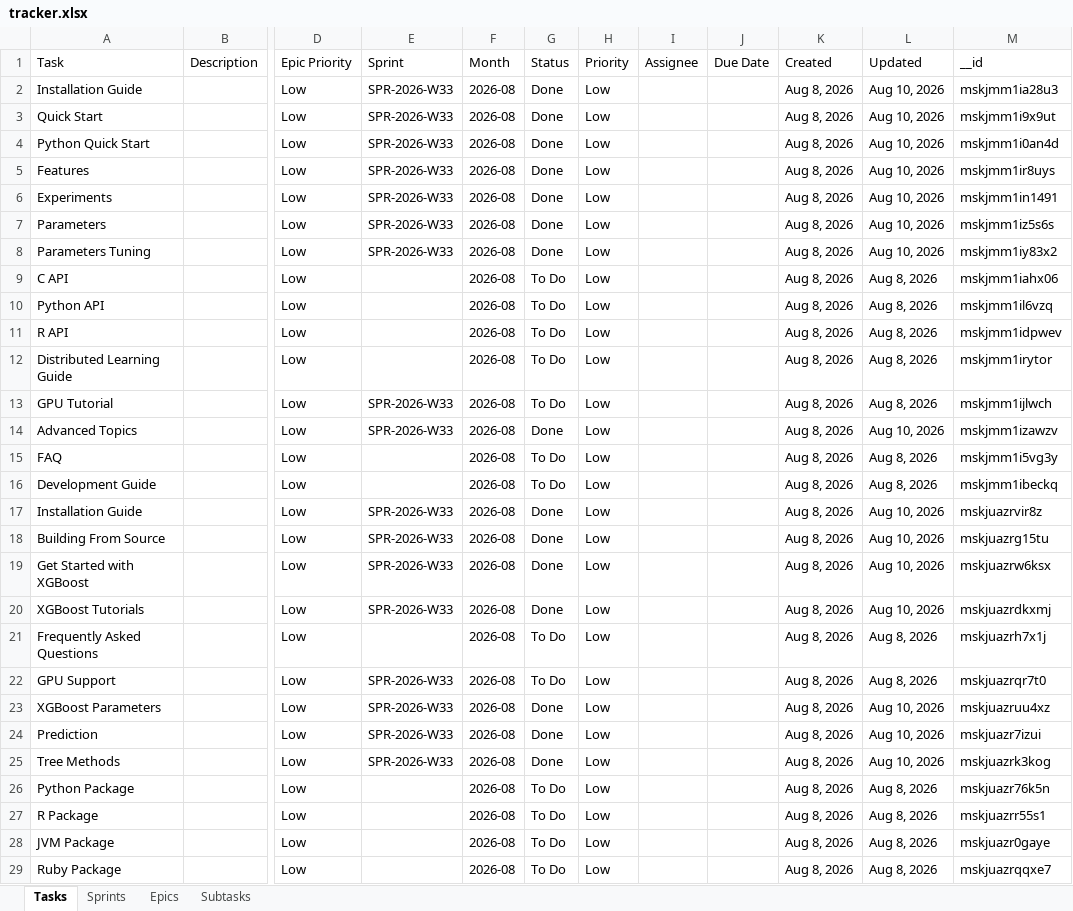
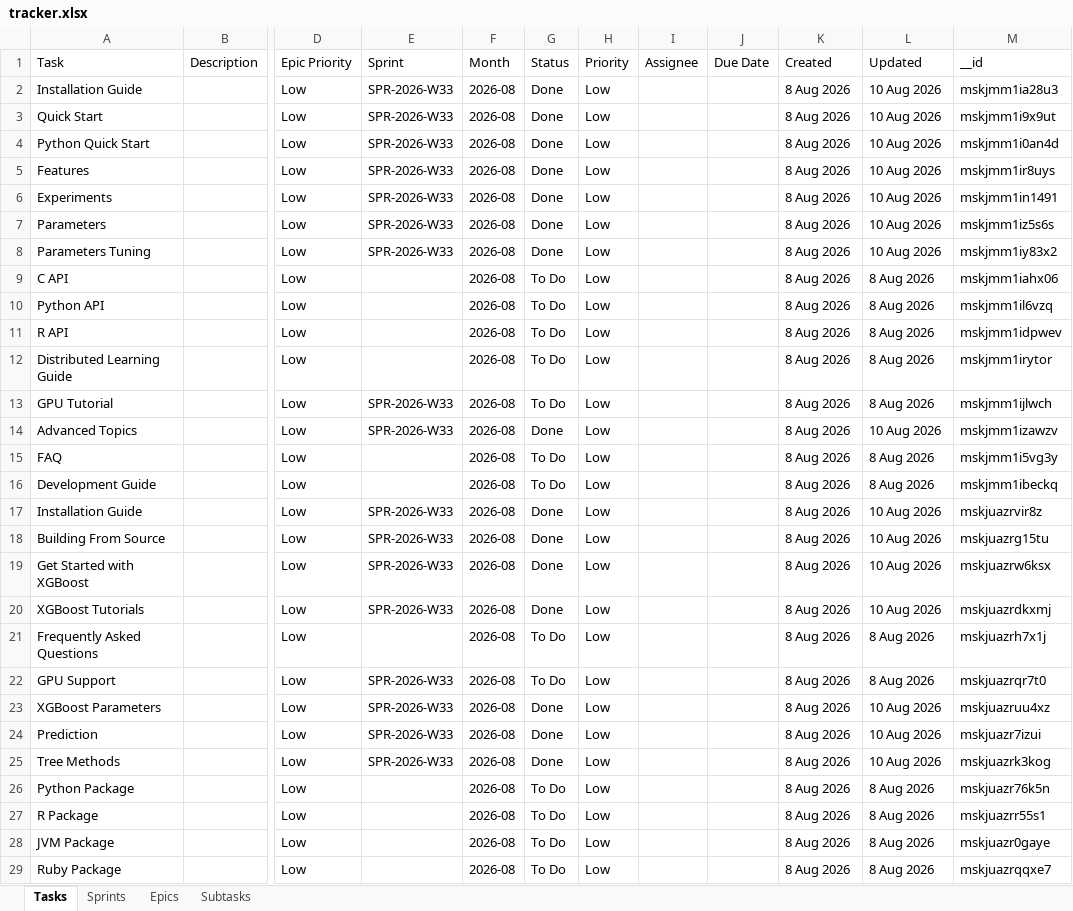
Before and after one commit to vimal-ram-k/Study-Tracker, an Excel workbook: db/tracker.xlsx, sheet Tasks, drawn as a sheet; only a part is shown, gaps mark what is left out; values as stored, in another font and other column widths than the file's, no borders; the diff covers the shown part only; the diff names each change by its address in the sheet, - before the commit and + after, or states it on an @@ line.

Commit message:
11/Aug 5:06PM

```diff
--- a/db/tracker.xlsx (sheet Tasks)
+++ b/db/tracker.xlsx (sheet Tasks)
-K2:K29: Aug 8, 2026
+K2:K29: 8 Aug 2026
-L2:L8: Aug 10, 2026
+L2:L8: 10 Aug 2026
-L9:L13: Aug 8, 2026
+L9:L13: 8 Aug 2026
-L14: Aug 10, 2026
+L14: 10 Aug 2026
-L15:L16: Aug 8, 2026
+L15:L16: 8 Aug 2026
-L17:L20: Aug 10, 2026
+L17:L20: 10 Aug 2026
-L21:L22: Aug 8, 2026
+L21:L22: 8 Aug 2026
-L23:L25: Aug 10, 2026
+L23:L25: 10 Aug 2026
-L26:L29: Aug 8, 2026
+L26:L29: 8 Aug 2026
```
Also changed, not shown: 57 added rows and 17 edited cells elsewhere in this sheet, sheet Epics, sheet Subtasks.
